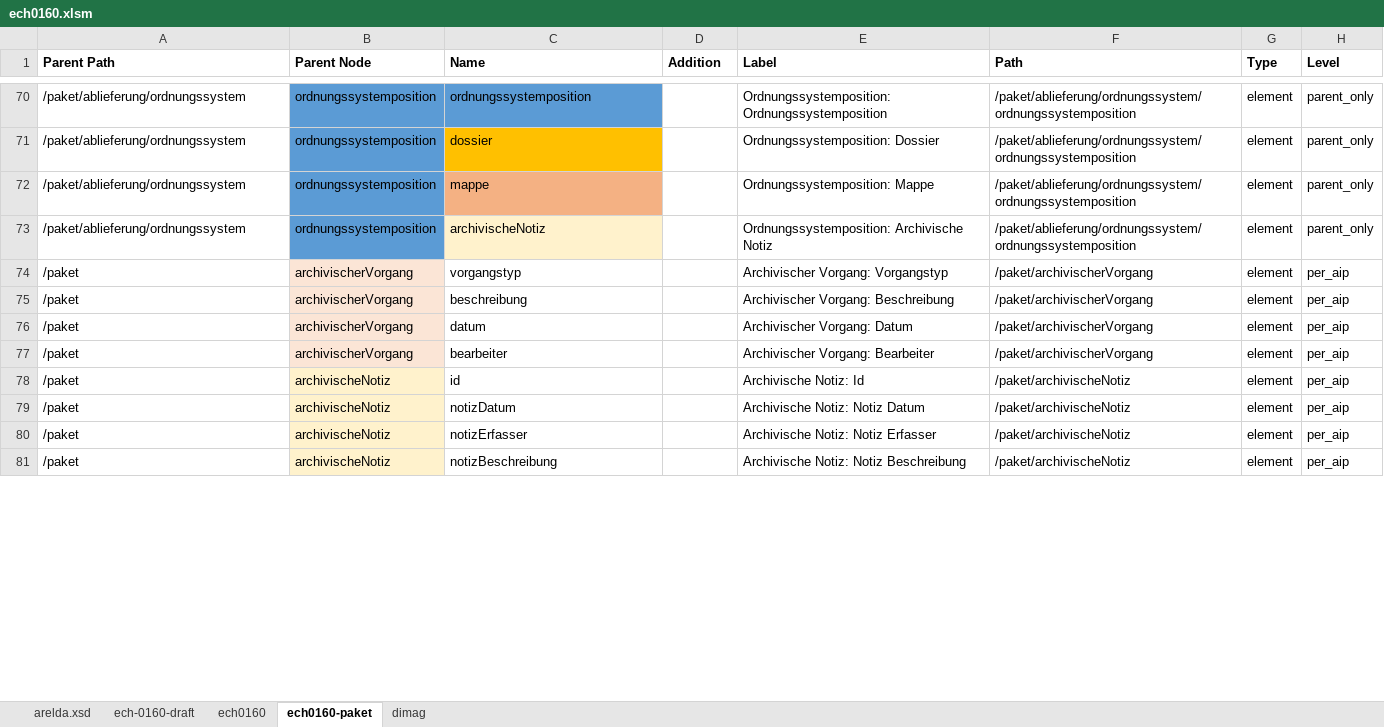
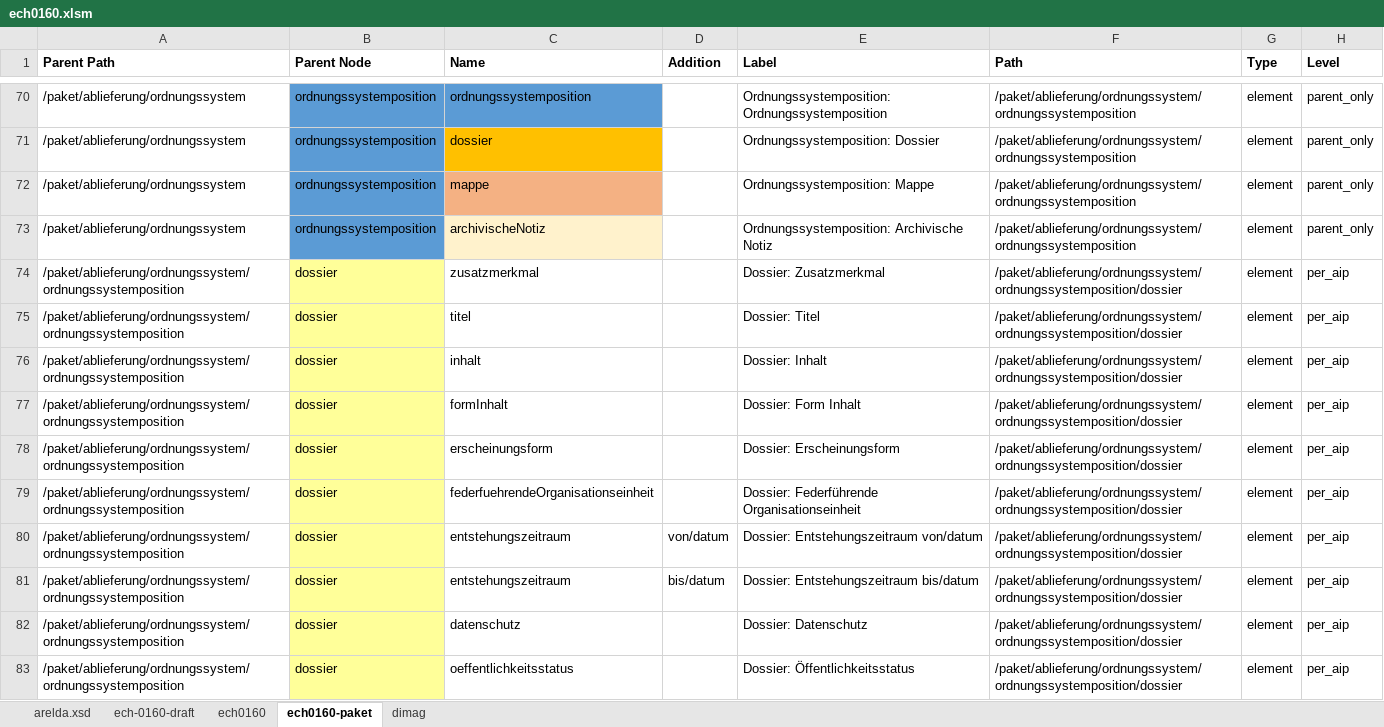
Before and after one commit to kilchenmann/eDing, an Excel workbook: mapping/ech0160.xlsm, sheet ech0160-paket, drawn as a sheet; only a part is shown, gaps mark what is left out; the shorter side is filled out with more unchanged rows; values as stored, in another font and other column widths than the file's, no borders; the diff covers the shown part only; the diff names each change by its address in the sheet, - before the commit and + after, or states it on an @@ line.

Commit message:
feat(mapping): new metadata files

```diff
--- a/mapping/ech0160.xlsm (sheet ech0160-paket)
+++ b/mapping/ech0160.xlsm (sheet ech0160-paket)
+row 74: /paket/ablieferung/ordnungssystem/ordnungssystemposition | dossier | zusatzmerkmal |  | Dossier: Zusatzmerkmal | /paket/ablieferung/ordnungssystem/ordnungssystemposition/dossier | element | per_aip
+row 75: /paket/ablieferung/ordnungssystem/ordnungssystemposition | dossier | titel |  | Dossier: Titel | /paket/ablieferung/ordnungssystem/ordnungssystemposition/dossier | element | per_aip
+row 76: /paket/ablieferung/ordnungssystem/ordnungssystemposition | dossier | inhalt |  | Dossier: Inhalt | /paket/ablieferung/ordnungssystem/ordnungssystemposition/dossier | element | per_aip
+row 77: /paket/ablieferung/ordnungssystem/ordnungssystemposition | dossier | formInhalt |  | Dossier: Form Inhalt | /paket/ablieferung/ordnungssystem/ordnungssystemposition/dossier | element | per_aip
+row 78: /paket/ablieferung/ordnungssystem/ordnungssystemposition | dossier | erscheinungsform |  | Dossier: Erscheinungsform | /paket/ablieferung/ordnungssystem/ordnungssystemposition/dossier | element | per_aip
+row 79: /paket/ablieferung/ordnungssystem/ordnungssystemposition | dossier | federfuehrendeOrganisationseinheit |  | Dossier: Federführende Organisationseinheit | /paket/ablieferung/ordnungssystem/ordnungssystemposition/dossier | element | per_aip
+row 80: /paket/ablieferung/ordnungssystem/ordnungssystemposition | dossier | entstehungszeitraum | von/datum | Dossier: Entstehungszeitraum von/datum | /paket/ablieferung/ordnungssystem/ordnungssystemposition/dossier | element | per_aip
+row 81: /paket/ablieferung/ordnungssystem/ordnungssystemposition | dossier | entstehungszeitraum | bis/datum | Dossier: Entstehungszeitraum bis/datum | /paket/ablieferung/ordnungssystem/ordnungssystemposition/dossier | element | per_aip
+row 82: /paket/ablieferung/ordnungssystem/ordnungssystemposition | dossier | datenschutz |  | Dossier: Datenschutz | /paket/ablieferung/ordnungssystem/ordnungssystemposition/dossier | element | per_aip
+row 83: /paket/ablieferung/ordnungssystem/ordnungssystemposition | dossier | oeffentlichkeitsstatus |  | Dossier: Öffentlichkeitsstatus | /paket/ablieferung/ordnungssystem/ordnungssystemposition/dossier | element | per_aip
```
Also changed, not shown: 28 added rows and 38 removed rows elsewhere in this sheet, formulas that keep their value, 14 other files.
